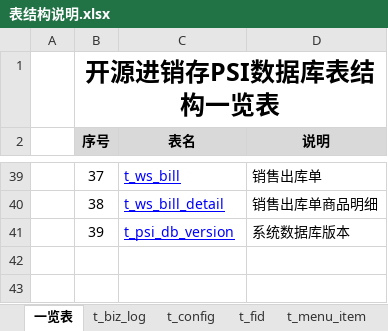
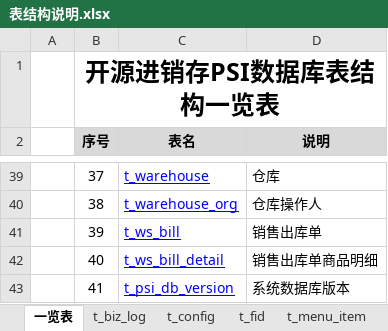
Before and after one commit to dongxf/PSI, an Excel workbook: doc/02 表结构/表结构说明.xlsx, sheet 一览表, drawn as a sheet; only a part is shown, gaps mark what is left out; values as stored, in another font and other column widths than the file's, no borders; the diff covers the shown part only; the diff names each change by its address in the sheet, - before the commit and + after, or states it on an @@ line.

```diff
--- a/doc/02 表结构/表结构说明.xlsx (sheet 一览表)
+++ b/doc/02 表结构/表结构说明.xlsx (sheet 一览表)
-C39 (表名): t_ws_bill
+C39 (表名): t_warehouse
-D39 (说明): 销售出库单
+D39 (说明): 仓库
-C40 (表名): t_ws_bill_detail
+C40 (表名): t_warehouse_org
-D40 (说明): 销售出库单商品明细
+D40 (说明): 仓库操作人
-C41 (表名): t_psi_db_version
+C41 (表名): t_ws_bill
-D41 (说明): 系统数据库版本
+D41 (说明): 销售出库单
+row 42:  | 40 | t_ws_bill_detail | 销售出库单商品明细
+row 43:  | 41 | t_psi_db_version | 系统数据库版本
```
Also changed, not shown: 32 edited cells elsewhere in this sheet, sheet t_sr_bill, other sheet tabs.
